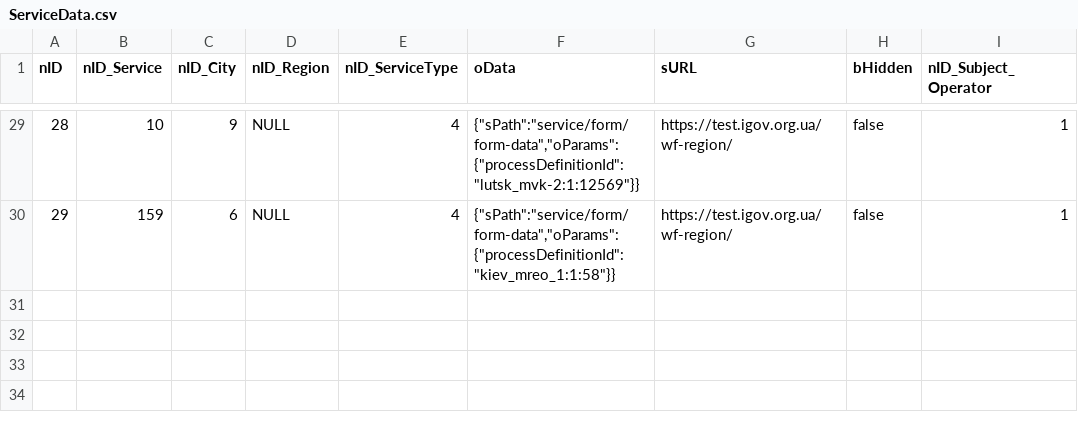
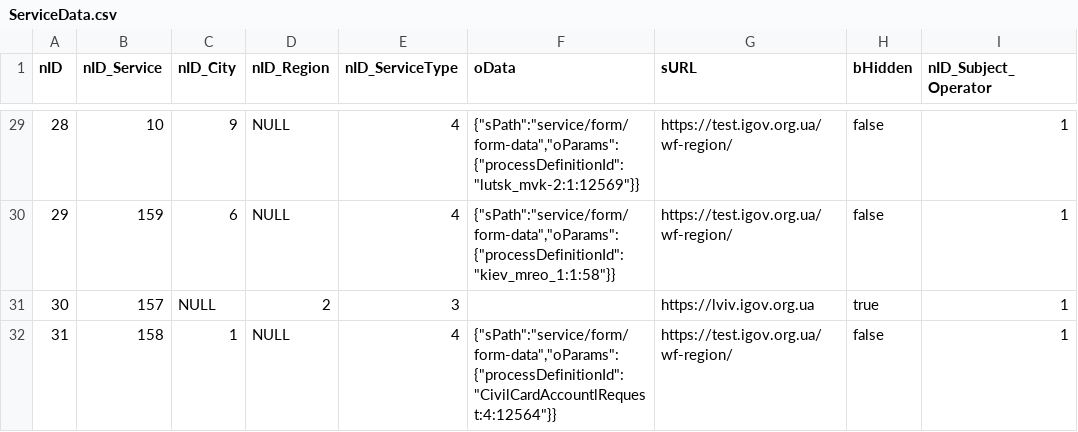
Before and after one commit to e-government-ua/_Kiev, a CSV file: wf-central/src/main/resources/data/ServiceData.csv, drawn as a sheet; only a part is shown, gaps mark what is left out.

Commit message:
30;157;NULL;2;3;;https://lviv.igov.org.ua;true;1 31;158;1;NULL;4;{"sPath":"service/form/form-data","oParams":{"processDefinitionId":"CivilCardAccountlRequest:4:12564"}};https://test.igov.org.ua/wf-region/;false;1

```diff
--- a/wf-central/src/main/resources/data/ServiceData.csv
+++ b/wf-central/src/main/resources/data/ServiceData.csv
@@ -30 +30,3 @@ nID;nID_Service;nID_City;nID_Region;nID_ServiceType;oData;sURL;bHidden;nID_Subje
 29;159;6;NULL;4;{"sPath":"service/form/form-data","oParams":{"processDefinitionId":"kiev_mreo_1:1:58"}};https://test.igov.org.ua/wf-region/;false;1
+30;157;NULL;2;3;;https://lviv.igov.org.ua;true;1
+31;158;1;NULL;4;{"sPath":"service/form/form-data","oParams":{"processDefinitionId":"CivilCardAccountlRequest:4:12564"}};https://test.igov.org.ua/wf-region/;false;1
```
